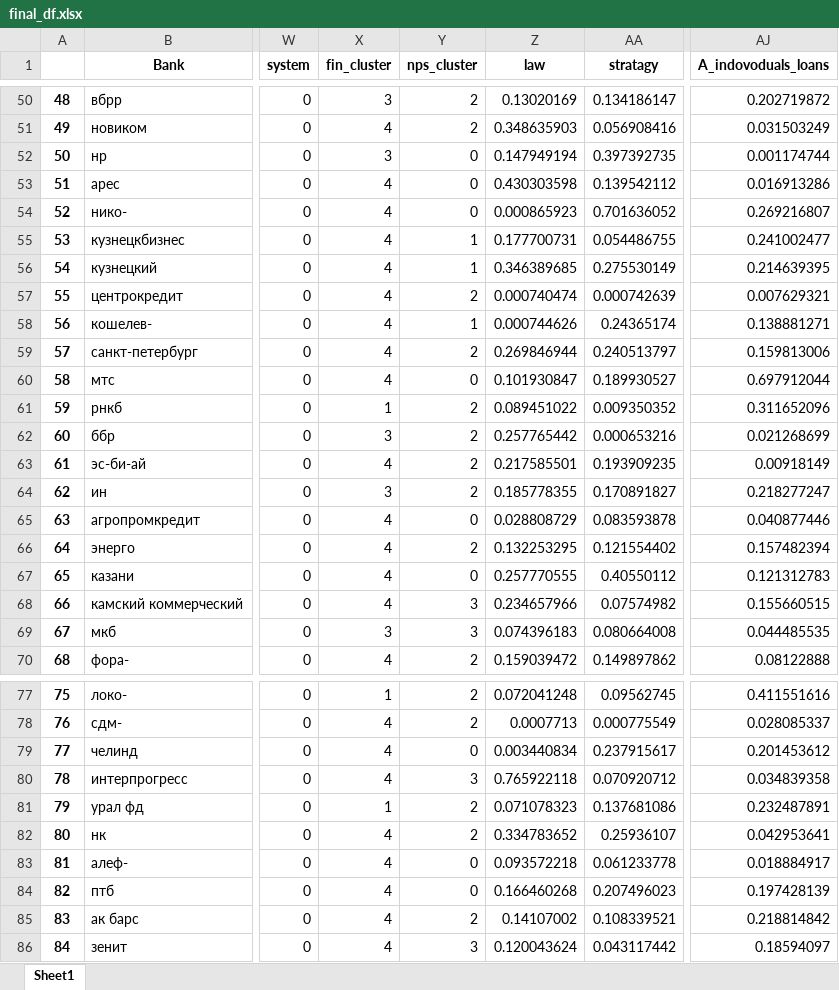
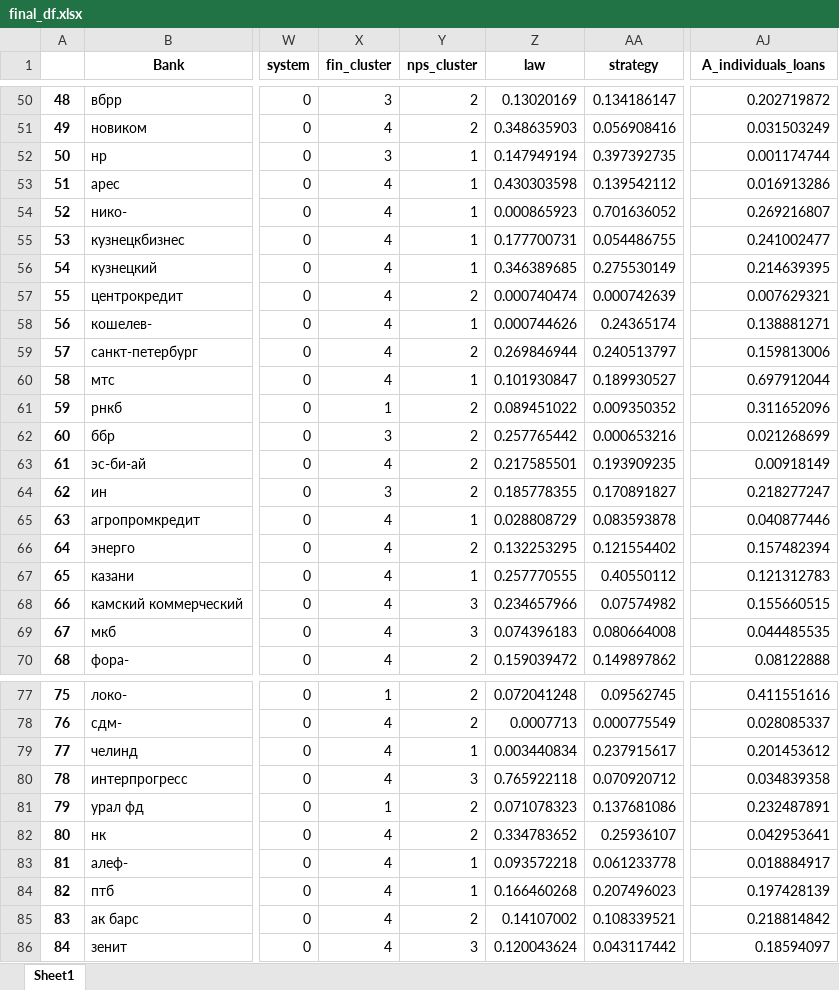
Before and after one commit to igmamedov/Classerizption-of-banks, an Excel workbook: data4regresssion/final_df.xlsx, sheet Sheet1, drawn as a sheet; only a part is shown, gaps mark what is left out; values as stored, in another font and other column widths than the file's, no borders; the diff covers the shown part only; the diff names each change by its address in the sheet, - before the commit and + after, or states it on an @@ line.

```diff
--- a/data4regresssion/final_df.xlsx (sheet Sheet1)
+++ b/data4regresssion/final_df.xlsx (sheet Sheet1)
-AA1: stratagy
+AA1: strategy
-AJ1: A_indovoduals_loans
+AJ1: A_individuals_loans
-Y52:Y54 (nps_cluster): 0
+Y52:Y54 (nps_cluster): 1
-Y60 (nps_cluster): 0
+Y60 (nps_cluster): 1
-Y65 (nps_cluster): 0
+Y65 (nps_cluster): 1
-Y67 (nps_cluster): 0
+Y67 (nps_cluster): 1
-X69 (fin_cluster): 3
+X69 (fin_cluster): 4
-Y79 (nps_cluster): 0
+Y79 (nps_cluster): 1
-Y83:Y84 (nps_cluster): 0
+Y83:Y84 (nps_cluster): 1
```
Also changed, not shown: 21 edited cells elsewhere in this sheet, data4regresssion/regression_data.xlsx, 4 other files.
